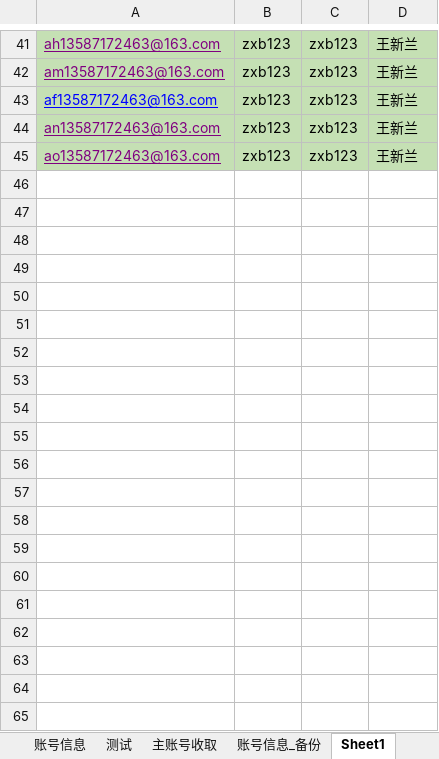
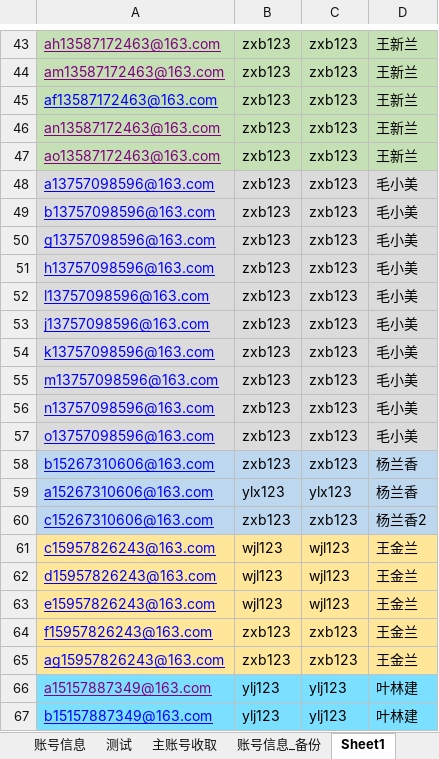
Before and after one commit to yuniyiqi23/zhongyang, an Excel workbook: src/main/resources/login.xlsx, sheet Sheet1, drawn as a sheet; only a part is shown, gaps mark what is left out; values as stored, in another font and other column widths than the file's, no borders; the diff covers the shown part only; the diff names each change by its address in the sheet, - before the commit and + after, or states it on an @@ line.

```diff
--- a/src/main/resources/login.xlsx (sheet Sheet1)
+++ b/src/main/resources/login.xlsx (sheet Sheet1)
+row 48: a13757098596@163.com | zxb123 | zxb123 | 毛小美
+row 49: b13757098596@163.com | zxb123 | zxb123 | 毛小美
+row 50: g13757098596@163.com | zxb123 | zxb123 | 毛小美
+row 51: h13757098596@163.com | zxb123 | zxb123 | 毛小美
+row 52: l13757098596@163.com | zxb123 | zxb123 | 毛小美
+row 53: j13757098596@163.com | zxb123 | zxb123 | 毛小美
+row 54: k13757098596@163.com | zxb123 | zxb123 | 毛小美
+row 55: m13757098596@163.com | zxb123 | zxb123 | 毛小美
+row 56: n13757098596@163.com | zxb123 | zxb123 | 毛小美
+row 57: o13757098596@163.com | zxb123 | zxb123 | 毛小美
+row 58: b15267310606@163.com | zxb123 | zxb123 | 杨兰香
+row 59: a15267310606@163.com | ylx123 | ylx123 | 杨兰香
+row 60: c15267310606@163.com | zxb123 | zxb123 | 杨兰香2
+row 61: c15957826243@163.com | wjl123 | wjl123 | 王金兰
+row 62: d15957826243@163.com | wjl123 | wjl123 | 王金兰
+row 63: e15957826243@163.com | wjl123 | wjl123 | 王金兰
+row 64: f15957826243@163.com | zxb123 | zxb123 | 王金兰
+row 65: ag15957826243@163.com | zxb123 | zxb123 | 王金兰
+row 66: a15157887349@163.com | ylj123 | ylj123 | 叶林建
+row 67: b15157887349@163.com | ylj123 | ylj123 | 叶林建
```
Also changed, not shown: 38 added rows, 1 removed row and cell formats elsewhere in this sheet, sheet 测试, sheet 账号信息, other sheet tabs, 2 other files.
